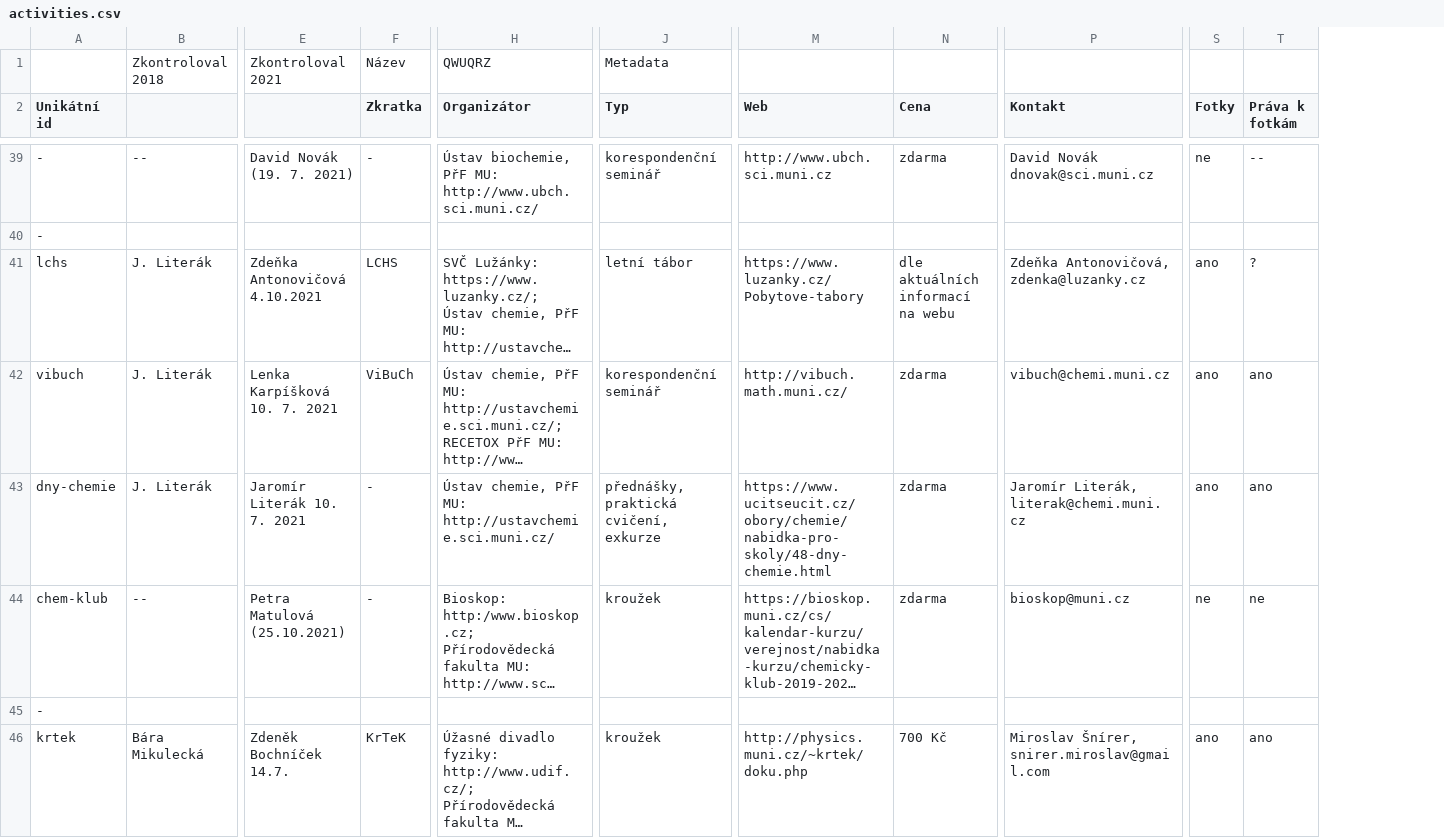
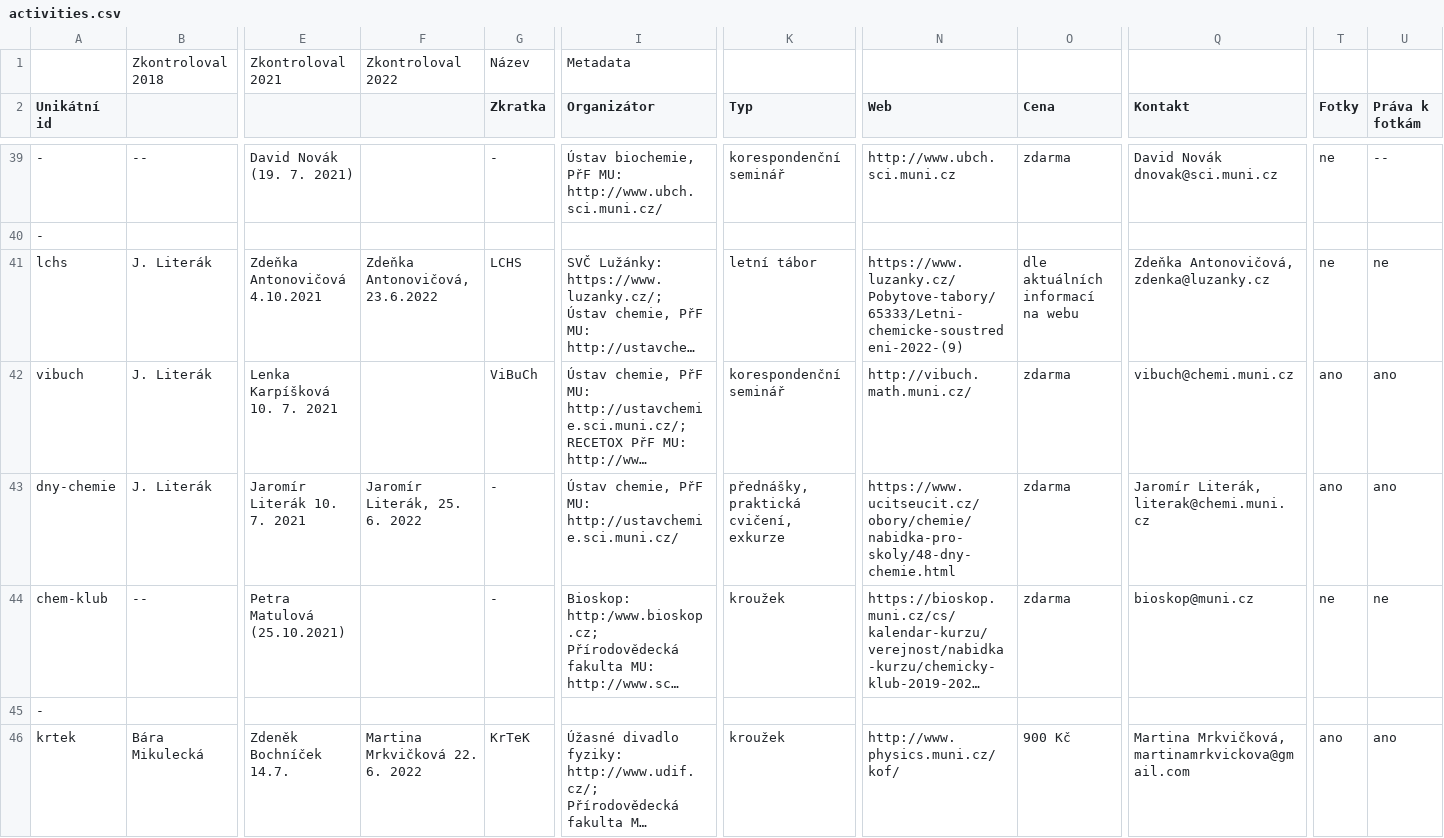
Before and after one commit to zverinec/prostredoskolaky-web, a CSV file: data/activities.csv, drawn as a sheet; only a part is shown, gaps mark what is left out; long unchanged cells end in …; addresses are those after the commit; the diff covers the shown part only; the diff names each change by its address in the sheet, - before the commit and + after, or states it on an @@ line.

Commit message:
Events: first updates in 2022.

```diff
--- a/data/activities.csv
+++ b/data/activities.csv
+column F, row 1: Zkontroloval 2022; rows 41-46: Zdeňka Antonovičová, 23.6.2022 |  | Jaromír Literák, 25. 6. 2022 |  |  | Martina Mrkvičková 22. 6. 2022
-I1 (Organizátor): QWUQRZ
+I1 (Organizátor): Metadata
-K1 (Typ): Metadata
+K1 (Typ): (empty)
-N41 (Web): https://www.luzanky.cz/Pobytove-tabory
+N41 (Web): https://www.luzanky.cz/Pobytove-tabory/65333/Letni-chemicke-soustredeni-2022-(9)
-T41 (Fotky): ano
+T41 (Fotky): ne
-U41 (Práva k fotkám): ?
+U41 (Práva k fotkám): ne
-N46 (Web): http://physics.muni.cz/~krtek/doku.php
+N46 (Web): http://www.physics.muni.cz/kof/
-O46 (Cena): 700 Kč
+O46 (Cena): 900 Kč
-Q46 (Kontakt): Miroslav Šnírer, snirer.miroslav@gmail.com
+Q46 (Kontakt): Martina Mrkvičková, martinamrkvickova@gmail.com
```
Also changed, not shown: 2 added rows, 2 removed rows and 69 edited cells elsewhere in this file.
